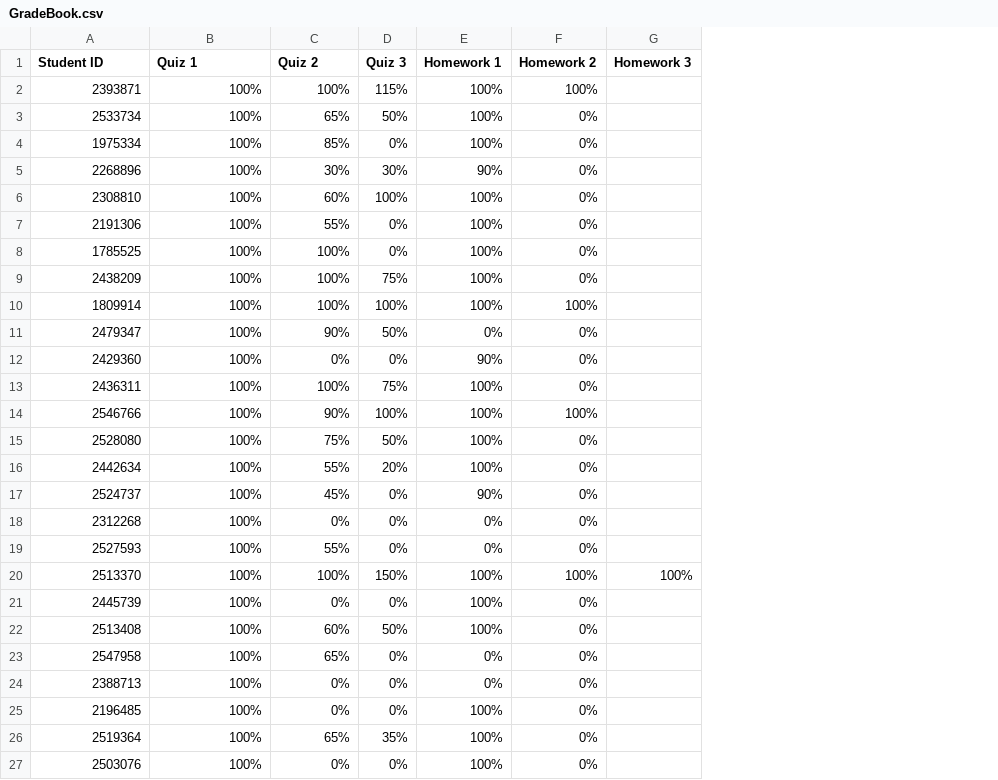
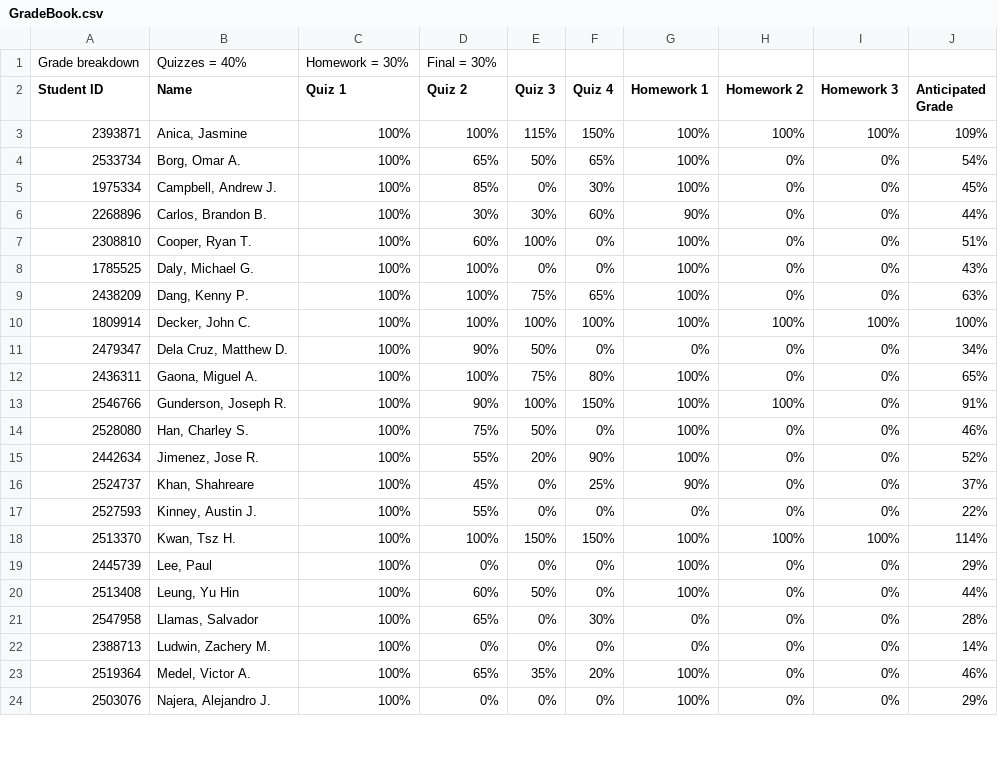
Before and after one commit to rhodescorp/teaching, a CSV file: GradeBook.csv, drawn as a sheet; only a part is shown; removed rows and columns are numbered as before the commit, all else as after; the diff covers the shown part only; the diff names each change by its address in the sheet, - before the commit and + after, or states it on an @@ line.

Commit message:
Update GradeBook.csv

```diff
--- a/GradeBook.csv
+++ b/GradeBook.csv
+column B (Name), rows 3-24: Anica, Jasmine | Borg, Omar A. | Campbell, Andrew J. | Carlos, Brandon B. | Cooper, Ryan T. | Daly, Michael G. | Dang, Kenny P. | Decker, John C. | Dela Cruz, Matthew D. | Gaona, Miguel A. | Gunderson, Joseph R. | Han, Charley S. | Jimenez, Jose R. | Khan, Shahreare | Kinney, Austin J. | Kwan, Tsz H. | Lee, Paul | Leung, Yu Hin | Llamas, Salvador | Ludwin, Zachery M. | Medel, Victor A. | Najera, Alejandro J.
+column F (Quiz 4), rows 3-24: 150% | 65% | 30% | 60% | 0% | 0% | 65% | 100% | 0% | 80% | 150% | 0% | 90% | 25% | 0% | 150% | 0% | 0% | 30% | 0% | 20% | 0%
+column J (Anticipated Grade), rows 3-24: 109% | 54% | 45% | 44% | 51% | 43% | 63% | 100% | 34% | 65% | 91% | 46% | 52% | 37% | 22% | 114% | 29% | 44% | 28% | 14% | 46% | 29%
+row 1: Grade breakdown | Quizzes = 40% | Homework = 30% | Final = 30%
-I3 (Homework 3): (empty)
+I3 (Homework 3): 100%
-I4:I7 (Homework 3): (empty)
+I4:I7 (Homework 3): 0%
-row 7: 2191306 | 100% | 55% | 0% | 100% | 0%
-I8:I9 (Homework 3): (empty)
+I8:I9 (Homework 3): 0%
-I10 (Homework 3): (empty)
+I10 (Homework 3): 100%
-I11 (Homework 3): (empty)
+I11 (Homework 3): 0%
-row 12: 2429360 | 100% | 0% | 0% | 90% | 0%
-I12:I16 (Homework 3): (empty)
+I12:I16 (Homework 3): 0%
-row 18: 2312268 | 100% | 0% | 0% | 0% | 0%
-I17 (Homework 3): (empty)
+I17 (Homework 3): 0%
-I19:I22 (Homework 3): (empty)
+I19:I22 (Homework 3): 0%
-row 25: 2196485 | 100% | 0% | 0% | 100% | 0%
-I23:I24 (Homework 3): (empty)
+I23:I24 (Homework 3): 0%
```
Also changed, not shown: 4 added rows, 1 removed row and 6 edited cells elsewhere in this file.
